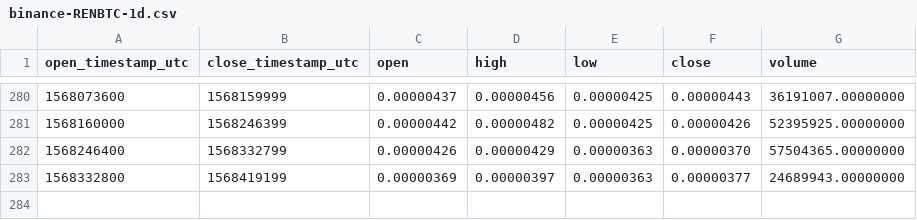
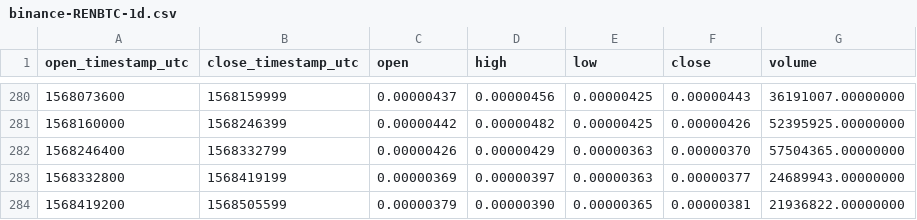
Before and after one commit to cryptobigbro/binance-RENBTC, a CSV file: binance-RENBTC-1d.csv, drawn as a sheet; only a part is shown, gaps mark what is left out; the diff names each change by its address in the sheet, - before the commit and + after, or states it on an @@ line.

```diff
--- a/binance-RENBTC-1d.csv
+++ b/binance-RENBTC-1d.csv
+row 284: 1568419200 | 1568505599 | 0.00000379 | 0.00000390 | 0.00000365 | 0.00000381 | 21936822.00000000
```
Also changed, not shown: binance-RENBTC-1h.csv.
